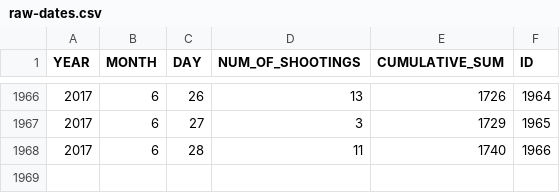
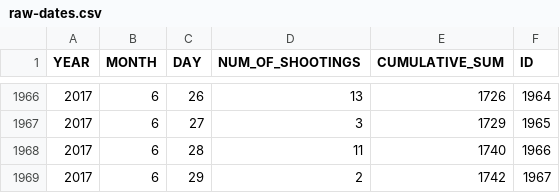
Before and after one commit to ryanbmarx/shooting-homicide-victims, a CSV file: data/raw-dates.csv, drawn as a sheet; only a part is shown, gaps mark what is left out.

Commit message:
New columns, part 3

```diff
--- a/data/raw-dates.csv
+++ b/data/raw-dates.csv
@@ -1968 +1968,2 @@ YEAR,MONTH,DAY,NUM_OF_SHOOTINGS,CUMULATIVE_SUM,ID
 2017,6,28,11,1740,1966
+2017,6,29,2,1742,1967
```
Also changed, not shown: 3 other files.
